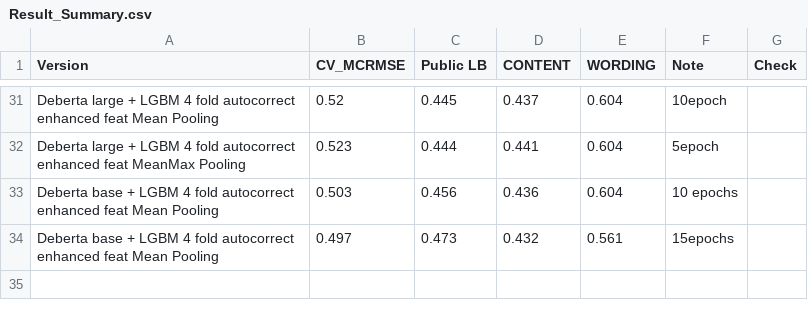
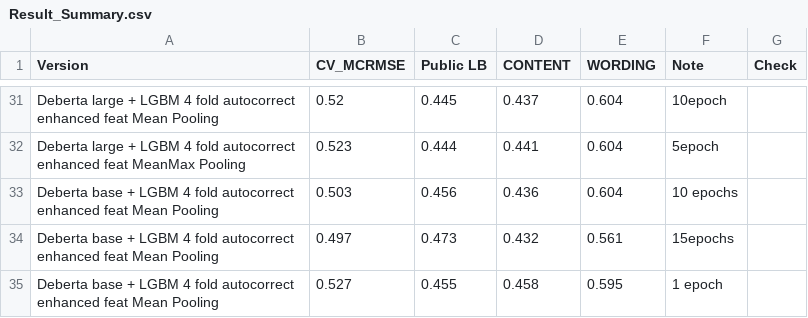
Before and after one commit to xiaosuhu/CommonLit, a CSV file: Result_Summary.csv, drawn as a sheet; only a part is shown, gaps mark what is left out.

Commit message:
update:result

```diff
--- a/Result_Summary.csv
+++ b/Result_Summary.csv
@@ -34 +34,2 @@ Deberta base + LGBM 4 fold autocorrect enhanced feat Mean Pooling,0.503,0.456,0.
 Deberta base + LGBM 4 fold autocorrect enhanced feat Mean Pooling,0.497,0.473,0.432,0.561,15epochs,
+Deberta base + LGBM 4 fold autocorrect enhanced feat Mean Pooling,0.527,0.455,0.458,0.595,1 epoch,
```
Also changed, not shown: DebertaPerform.csv.
